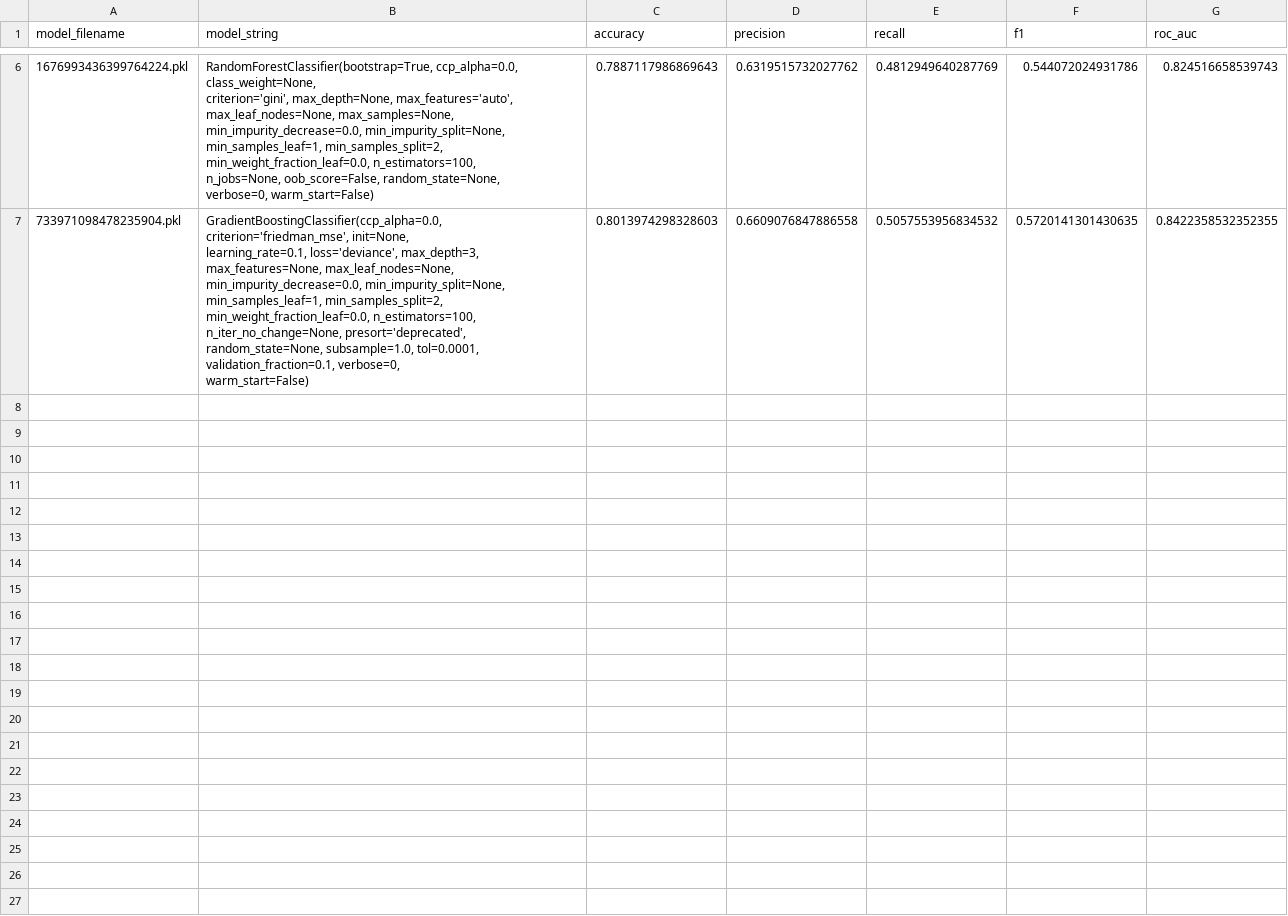
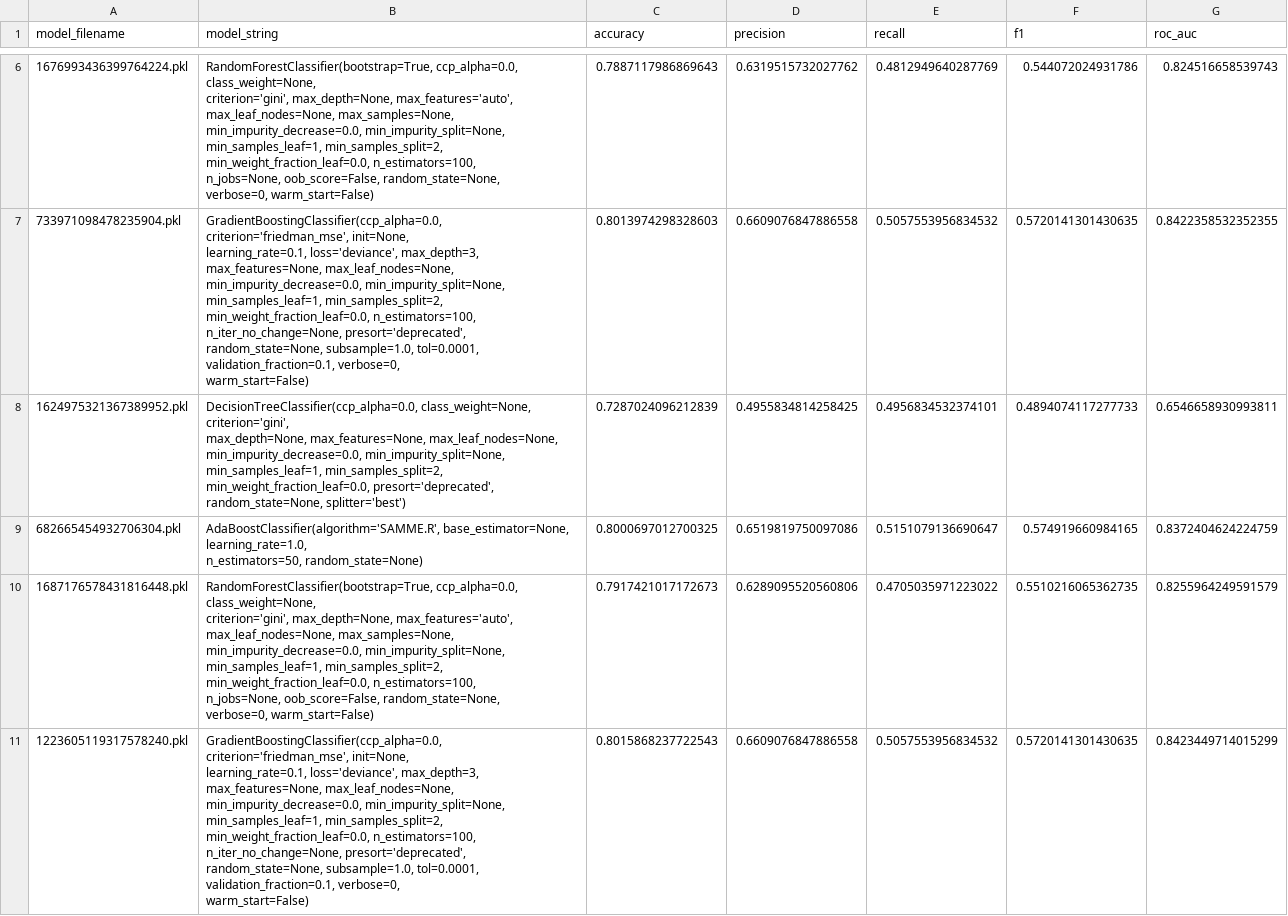
Before and after one commit to SaihaMohammed/Churn-Model, a CSV file: models/model_results.csv, drawn as a sheet; only a part is shown, gaps mark what is left out; ↵ is a line break in a cell; the diff names each change by its address in the sheet, - before the commit and + after, or states it on an @@ line.

```diff
--- a/models/model_results.csv
+++ b/models/model_results.csv
+row 8: 1624975321367389952.pkl | DecisionTreeClassifier(ccp_alpha=0.0, class_weight=None, criterion='gini', ↵ max_depth=None, max_features=None, max_leaf_nodes=None, ↵ min_impurity_decrease=0.0, min_impurity_split=None, ↵ min_samples_leaf=1, min_samples_split=2, ↵ min_weight_fraction_leaf=0.0, presort='deprecated', ↵ random_state=None, splitter='best') | 0.7287024096212839 | 0.4955834814258425 | 0.4956834532374101 | 0.4894074117277733 | 0.6546658930993811
+row 9: 682665454932706304.pkl | AdaBoostClassifier(algorithm='SAMME.R', base_estimator=None, learning_rate=1.0, ↵ n_estimators=50, random_state=None) | 0.8000697012700325 | 0.6519819750097086 | 0.5151079136690647 | 0.574919660984165 | 0.8372404624224759
+row 10: 1687176578431816448.pkl | RandomForestClassifier(bootstrap=True, ccp_alpha=0.0, class_weight=None, ↵ criterion='gini', max_depth=None, max_features='auto', ↵ max_leaf_nodes=None, max_samples=None, ↵ min_impurity_decrease=0.0, min_impurity_split=None, ↵ min_samples_leaf=1, min_samples_split=2, ↵ min_weight_fraction_leaf=0.0, n_estimators=100, ↵ n_jobs=None, oob_score=False, random_state=None, ↵ verbose=0, warm_start=False) | 0.7917421017172673 | 0.6289095520560806 | 0.4705035971223022 | 0.5510216065362735 | 0.8255964249591579
+row 11: 1223605119317578240.pkl | GradientBoostingClassifier(ccp_alpha=0.0, criterion='friedman_mse', init=None, ↵ learning_rate=0.1, loss='deviance', max_depth=3, ↵ max_features=None, max_leaf_nodes=None, ↵ min_impurity_decrease=0.0, min_impurity_split=None, ↵ min_samples_leaf=1, min_samples_split=2, ↵ min_weight_fraction_leaf=0.0, n_estimators=100, ↵ n_iter_no_change=None, presort='deprecated', ↵ random_state=None, subsample=1.0, tol=0.0001, ↵ validation_fraction=0.1, verbose=0, ↵ warm_start=False) | 0.8015868237722543 | 0.6609076847886558 | 0.5057553956834532 | 0.5720141301430635 | 0.8423449714015299
```
Also changed, not shown: 1 other file.
